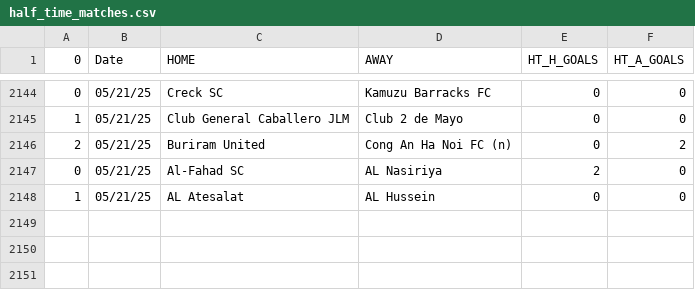
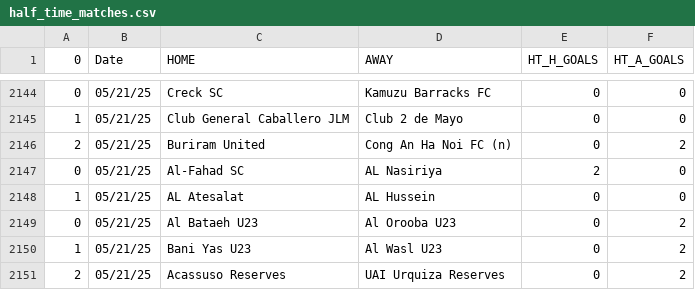
Before and after one commit to JOSPHATT/Finished_Matches, a CSV file: half_time_matches.csv, drawn as a sheet; only a part is shown, gaps mark what is left out.

```diff
--- a/half_time_matches.csv
+++ b/half_time_matches.csv
@@ -2148 +2148,4 @@
 1,05/21/25,AL Atesalat,AL Hussein,0,0
+0,05/21/25,Al Bataeh U23,Al Orooba U23,0,2
+1,05/21/25,Bani Yas U23,Al Wasl U23,0,2
+2,05/21/25,Acassuso Reserves,UAI Urquiza Reserves,0,2
```
Also changed, not shown: Finished_matches.csv.
